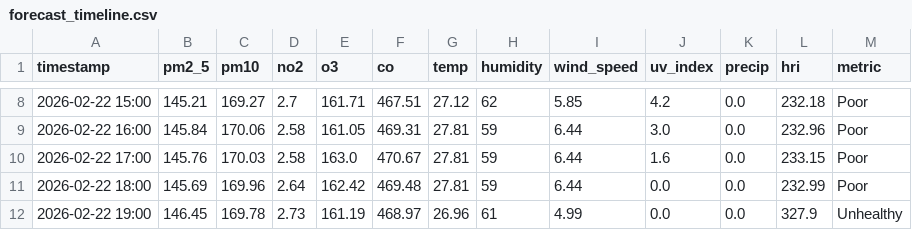
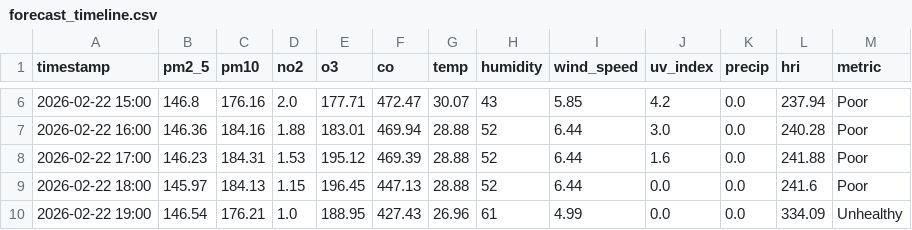
Before and after one commit to Sims9218/Automated-Health-Insight-Engine, a CSV file: data/forecast_timeline.csv, drawn as a sheet; only a part is shown, gaps mark what is left out; the diff covers the shown part only.

```diff
--- a/data/forecast_timeline.csv
+++ b/data/forecast_timeline.csv
@@ -8,5 +6,5 @@ timestamp,pm2_5,pm10,no2,o3,co,temp,humidity,wind_speed,uv_index,precip,hri,metr
-2026-02-22 15:00,145.21,169.27,2.7,161.71,467.51,27.12,62,5.85,4.2,0.0,232.18,Poor
-2026-02-22 16:00,145.84,170.06,2.58,161.05,469.31,27.81,59,6.44,3.0,0.0,232.96,Poor
-2026-02-22 17:00,145.76,170.03,2.58,163.0,470.67,27.81,59,6.44,1.6,0.0,233.15,Poor
-2026-02-22 18:00,145.69,169.96,2.64,162.42,469.48,27.81,59,6.44,0.0,0.0,232.99,Poor
-2026-02-22 19:00,146.45,169.78,2.73,161.19,468.97,26.96,61,4.99,0.0,0.0,327.9,Unhealthy
+2026-02-22 15:00,146.8,176.16,2.0,177.71,472.47,30.07,43,5.85,4.2,0.0,237.94,Poor
+2026-02-22 16:00,146.36,184.16,1.88,183.01,469.94,28.88,52,6.44,3.0,0.0,240.28,Poor
+2026-02-22 17:00,146.23,184.31,1.53,195.12,469.39,28.88,52,6.44,1.6,0.0,241.88,Poor
+2026-02-22 18:00,145.97,184.13,1.15,196.45,447.13,28.88,52,6.44,0.0,0.0,241.6,Poor
+2026-02-22 19:00,146.54,176.21,1.0,188.95,427.43,26.96,61,4.99,0.0,0.0,334.09,Unhealthy
```
Also changed, not shown: 2 added rows, 2 removed rows and 110 edited cells elsewhere in this file, data/comprehensive_history.csv.
